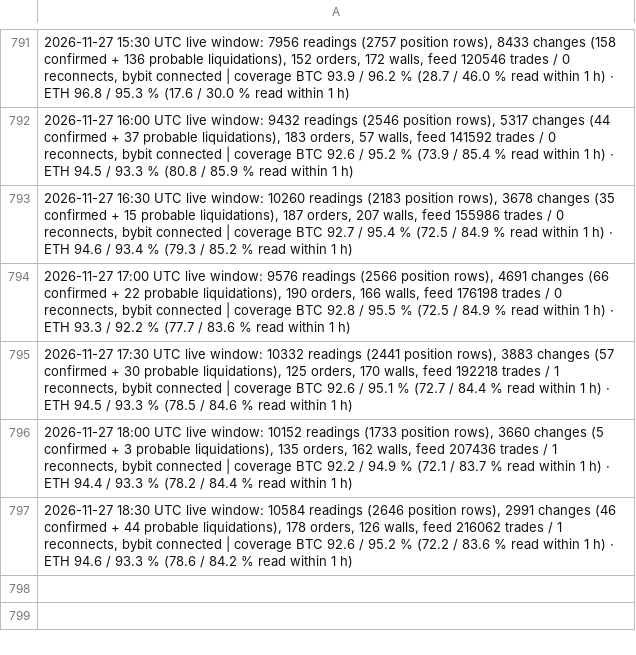
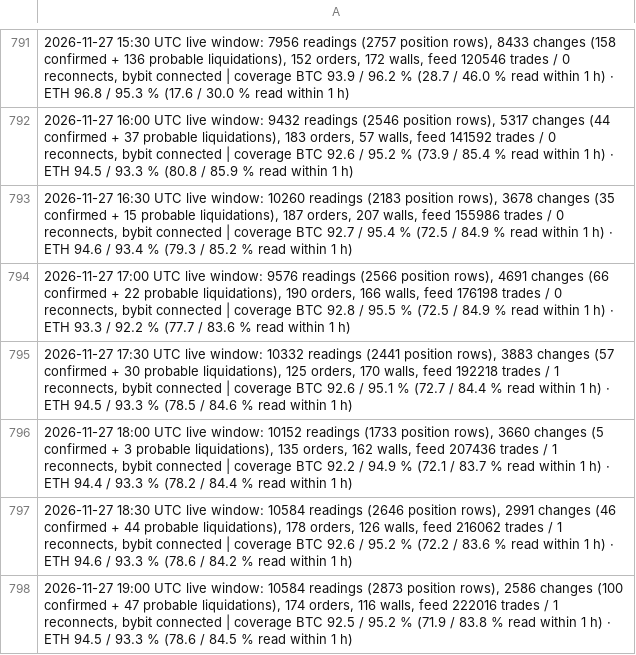
Before and after one commit to extraicy/btc-journal-data, a CSV file: data/scanner_log.csv, drawn as a sheet; only a part is shown, gaps mark what is left out; the diff names each change by its address in the sheet, - before the commit and + after, or states it on an @@ line.

```diff
--- a/data/scanner_log.csv
+++ b/data/scanner_log.csv
+row 798: 2026-11-27 19:00 UTC live window: 10584 readings (2873 position rows), 2586 changes (100 confirmed + 47 probable liquidations), 174 orders, 116 walls, feed 222016 trades / 1 reconnects, bybit connected | coverage BTC 92.5 / 95.2 % (71.9 / 83.8 % read within 1 h) · ETH 94.5 / 93.3 % (78.6 / 84.5 % read within 1 h)
```
Also changed, not shown: data/collector/deribit_summary.csv, data/intelligence.csv, 24 other files.
